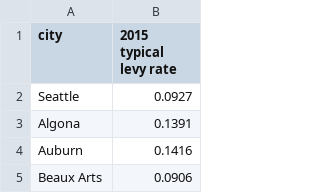
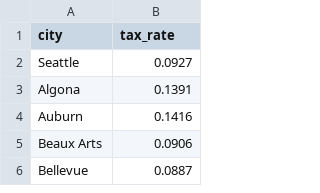
Before and after one commit to tylermcm/kingCountyExternalData, a CSV file: property_tax_2015.csv, drawn as a sheet; only a part is shown; the shorter side is filled out with more unchanged rows.

Commit message:
Update property_tax_2015.csv

```diff
--- a/property_tax_2015.csv
+++ b/property_tax_2015.csv
@@ -1,2 +1,2 @@
-city,2015 typical levy rate
+city,tax_rate
 Seattle,0.0927
```
